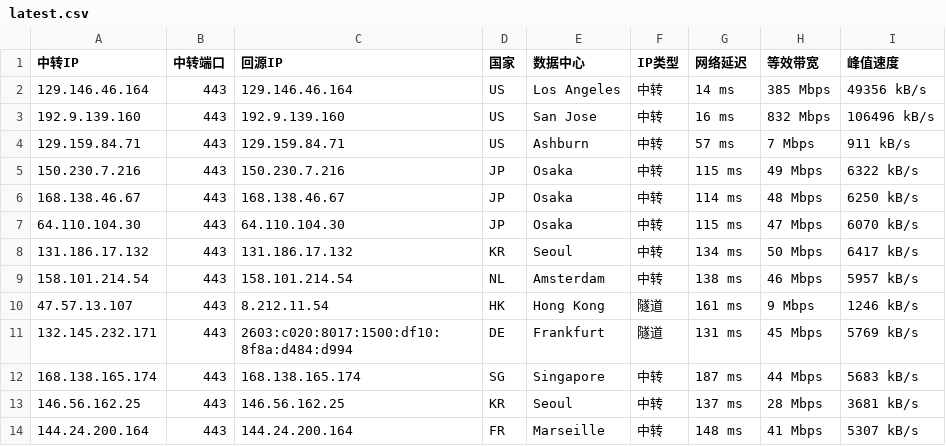
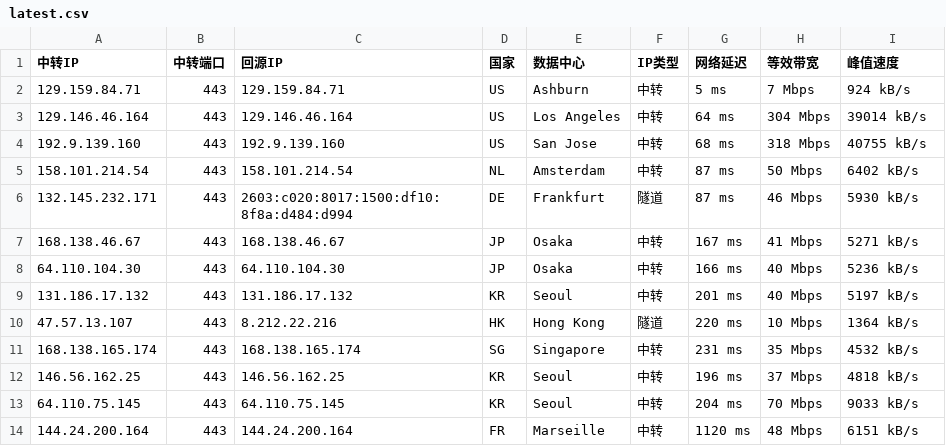
Before and after one commit to 520mmxx/CF-PROXYIP, a CSV file: latest.csv, drawn as a sheet.

```diff
--- a/latest.csv
+++ b/latest.csv
@@ -1,14 +1,14 @@
 中转IP,中转端口,回源IP,国家,数据中心,IP类型,网络延迟,等效带宽,峰值速度
-129.146.46.164,443,129.146.46.164,US,Los Angeles,中转,14 ms,385 Mbps,49356 kB/s
-192.9.139.160,443,192.9.139.160,US,San Jose,中转,16 ms,832 Mbps,106496 kB/s
-129.159.84.71,443,129.159.84.71,US,Ashburn,中转,57 ms,7 Mbps,911 kB/s
-150.230.7.216,443,150.230.7.216,JP,Osaka,中转,115 ms,49 Mbps,6322 kB/s
-168.138.46.67,443,168.138.46.67,JP,Osaka,中转,114 ms,48 Mbps,6250 kB/s
-64.110.104.30,443,64.110.104.30,JP,Osaka,中转,115 ms,47 Mbps,6070 kB/s
-131.186.17.132,443,131.186.17.132,KR,Seoul,中转,134 ms,50 Mbps,6417 kB/s
-158.101.214.54,443,158.101.214.54,NL,Amsterdam,中转,138 ms,46 Mbps,5957 kB/s
-47.57.13.107,443,8.212.11.54,HK,Hong Kong,隧道,161 ms,9 Mbps,1246 kB/s
-132.145.232.171,443,2603:c020:8017:1500:df10:8f8a:d484:d994,DE,Frankfurt,隧道,131 ms,45 Mbps,5769 kB/s
-168.138.165.174,443,168.138.165.174,SG,Singapore,中转,187 ms,44 Mbps,5683 kB/s
-146.56.162.25,443,146.56.162.25,KR,Seoul,中转,137 ms,28 Mbps,3681 kB/s
-144.24.200.164,443,144.24.200.164,FR,Marseille,中转,148 ms,41 Mbps,5307 kB/s
+129.159.84.71,443,129.159.84.71,US,Ashburn,中转,5 ms,7 Mbps,924 kB/s
+129.146.46.164,443,129.146.46.164,US,Los Angeles,中转,64 ms,304 Mbps,39014 kB/s
+192.9.139.160,443,192.9.139.160,US,San Jose,中转,68 ms,318 Mbps,40755 kB/s
+158.101.214.54,443,158.101.214.54,NL,Amsterdam,中转,87 ms,50 Mbps,6402 kB/s
+132.145.232.171,443,2603:c020:8017:1500:df10:8f8a:d484:d994,DE,Frankfurt,隧道,87 ms,46 Mbps,5930 kB/s
+168.138.46.67,443,168.138.46.67,JP,Osaka,中转,167 ms,41 Mbps,5271 kB/s
+64.110.104.30,443,64.110.104.30,JP,Osaka,中转,166 ms,40 Mbps,5236 kB/s
+131.186.17.132,443,131.186.17.132,KR,Seoul,中转,201 ms,40 Mbps,5197 kB/s
+47.57.13.107,443,8.212.22.216,HK,Hong Kong,隧道,220 ms,10 Mbps,1364 kB/s
+168.138.165.174,443,168.138.165.174,SG,Singapore,中转,231 ms,35 Mbps,4532 kB/s
+146.56.162.25,443,146.56.162.25,KR,Seoul,中转,196 ms,37 Mbps,4818 kB/s
+64.110.75.145,443,64.110.75.145,KR,Seoul,中转,204 ms,70 Mbps,9033 kB/s
+144.24.200.164,443,144.24.200.164,FR,Marseille,中转,1120 ms,48 Mbps,6151 kB/s
```
